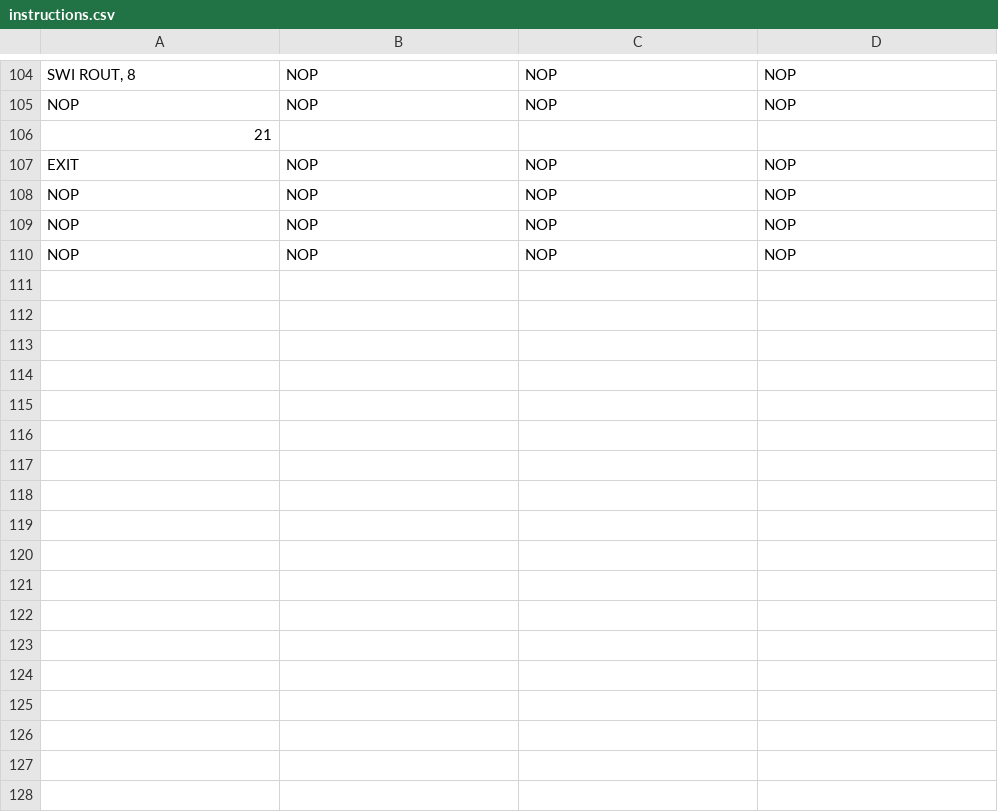
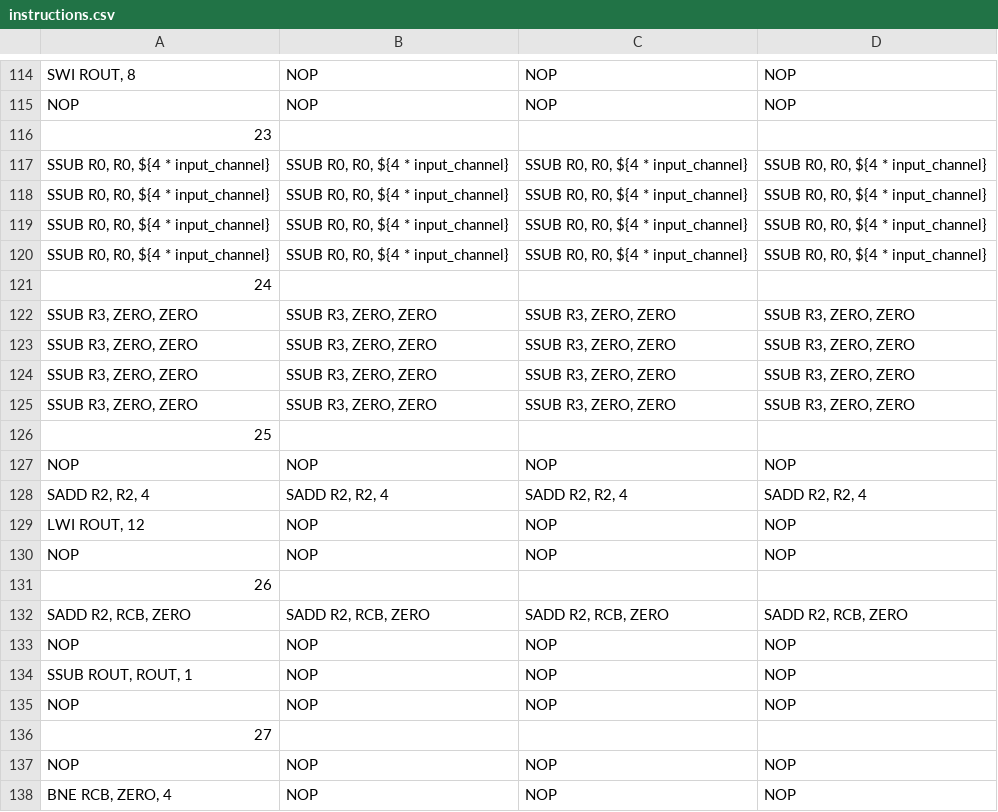
Before and after one commit to NicCarp11/HEEPsilon, a CSV file: sw/applications/kernel_test/kernels/conv/instructions.csv, drawn as a sheet; only a part is shown, gaps mark what is left out; the shorter side is filled out with more unchanged rows; the diff covers the shown part only; the diff names each change by its address in the sheet, - before the commit and + after, or states it on an @@ line.

```diff
--- a/sw/applications/kernel_test/kernels/conv/instructions.csv
+++ b/sw/applications/kernel_test/kernels/conv/instructions.csv
@@ column A renumbered between rows 26 and 139 @@
+row 117: SSUB R0, R0, ${4 * input_channel} | SSUB R0, R0, ${4 * input_channel} | SSUB R0, R0, ${4 * input_channel} | SSUB R0, R0, ${4 * input_channel}
+row 118: SSUB R0, R0, ${4 * input_channel} | SSUB R0, R0, ${4 * input_channel} | SSUB R0, R0, ${4 * input_channel} | SSUB R0, R0, ${4 * input_channel}
+row 119: SSUB R0, R0, ${4 * input_channel} | SSUB R0, R0, ${4 * input_channel} | SSUB R0, R0, ${4 * input_channel} | SSUB R0, R0, ${4 * input_channel}
+row 120: SSUB R0, R0, ${4 * input_channel} | SSUB R0, R0, ${4 * input_channel} | SSUB R0, R0, ${4 * input_channel} | SSUB R0, R0, ${4 * input_channel}
+row 121: 24
+row 122: SSUB R3, ZERO, ZERO | SSUB R3, ZERO, ZERO | SSUB R3, ZERO, ZERO | SSUB R3, ZERO, ZERO
+row 123: SSUB R3, ZERO, ZERO | SSUB R3, ZERO, ZERO | SSUB R3, ZERO, ZERO | SSUB R3, ZERO, ZERO
+row 124: SSUB R3, ZERO, ZERO | SSUB R3, ZERO, ZERO | SSUB R3, ZERO, ZERO | SSUB R3, ZERO, ZERO
+row 125: SSUB R3, ZERO, ZERO | SSUB R3, ZERO, ZERO | SSUB R3, ZERO, ZERO | SSUB R3, ZERO, ZERO
+row 126: 25
+row 127: NOP | NOP | NOP | NOP
@@ row 67 moved to row 128: SADD R2, R2, 4 @@
+row 129: LWI ROUT, 12 | NOP | NOP | NOP
+row 130: NOP | NOP | NOP | NOP
+row 131: 26
+row 132: SADD R2, RCB, ZERO | SADD R2, RCB, ZERO | SADD R2, RCB, ZERO | SADD R2, RCB, ZERO
+row 133: NOP | NOP | NOP | NOP
+row 134: SSUB ROUT, ROUT, 1 | NOP | NOP | NOP
+row 135: NOP | NOP | NOP | NOP
+row 136: 27
```
Also changed, not shown: 16 added rows and 1 edited cell elsewhere in this file, sw/applications/kernel_test/kernels/conv/instruction/instructions_input-16_ic-16_oc-16.csv, 54 other files.
